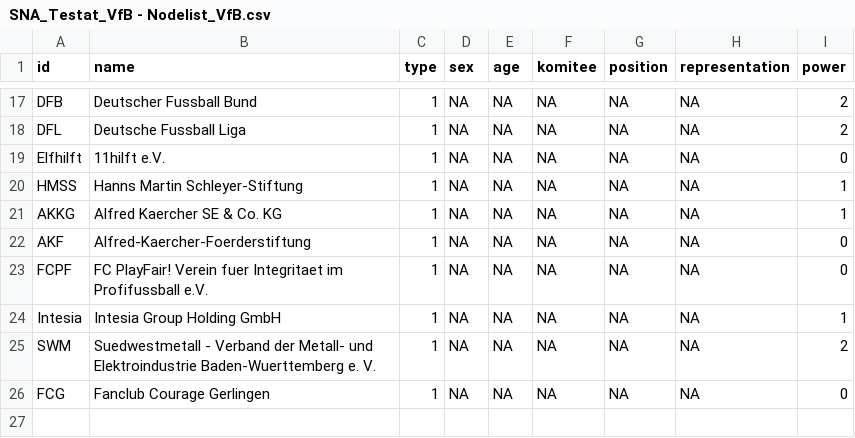
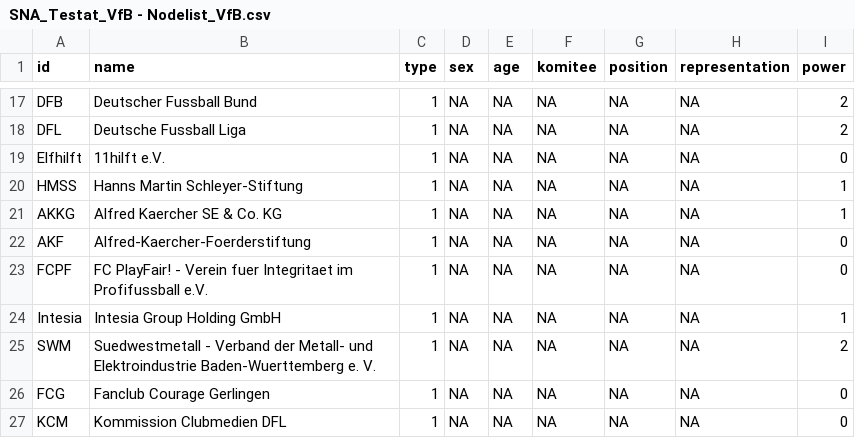
Before and after one commit to th136hdm/hdm123, a CSV file: SNA_Testat_VfB - Nodelist_VfB.csv, drawn as a sheet; only a part is shown, gaps mark what is left out.

```diff
--- a/SNA_Testat_VfB - Nodelist_VfB.csv
+++ b/SNA_Testat_VfB - Nodelist_VfB.csv
@@ -22,3 +22,3 @@ AKKG,Alfred Kaercher SE & Co. KG,1,NA,NA,NA,NA,NA,1
 AKF,Alfred-Kaercher-Foerderstiftung,1,NA,NA,NA,NA,NA,0
-FCPF,FC PlayFair! Verein fuer Integritaet im Profifussball e.V.,1,NA,NA,NA,NA,NA,0
+FCPF,FC PlayFair! - Verein fuer Integritaet im Profifussball e.V.,1,NA,NA,NA,NA,NA,0
 Intesia,Intesia Group Holding GmbH,1,NA,NA,NA,NA,NA,1
@@ -26 +26,2 @@ SWM,Suedwestmetall - Verband der Metall- und Elektroindustrie Baden-Wuerttemberg
 FCG,Fanclub Courage Gerlingen,1,NA,NA,NA,NA,NA,0
+KCM,Kommission Clubmedien DFL,1,NA,NA,NA,NA,NA,0
```
Also changed, not shown: SNA_Testat_VfB - Edgelist_VfB.csv, SNA_Testat_VfB - Edgelist_VfB_simple.csv, 1 other file.
